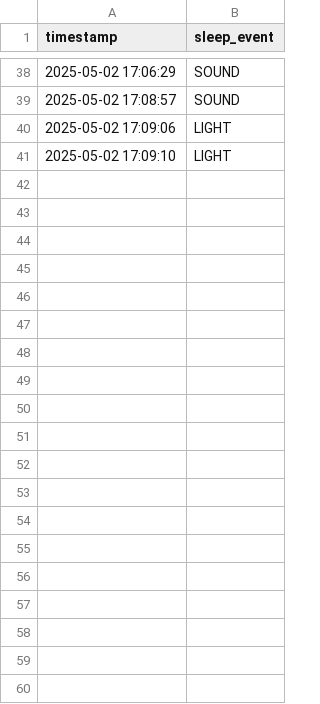
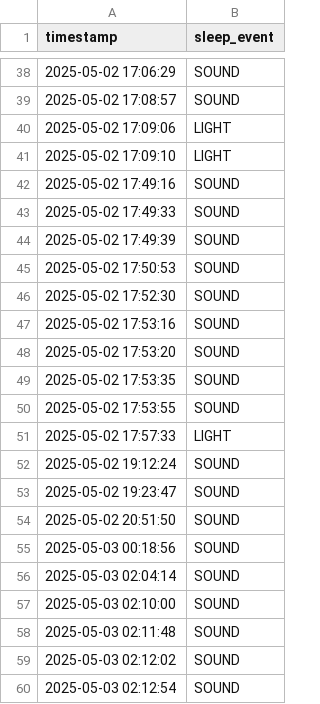
Before and after one commit to edwardburns1/sleep_sensor, a CSV file: sleep_data/2025-05-02/sleep_event_log.csv, drawn as a sheet; only a part is shown, gaps mark what is left out; the diff covers the shown part only.

Commit message:
added sleep data for backup

```diff
--- a/sleep_data/2025-05-02/sleep_event_log.csv
+++ b/sleep_data/2025-05-02/sleep_event_log.csv
@@ -41 +41,20 @@ timestamp,sleep_event
 2025-05-02 17:09:10,LIGHT
+2025-05-02 17:49:16,SOUND
+2025-05-02 17:49:33,SOUND
+2025-05-02 17:49:39,SOUND
+2025-05-02 17:50:53,SOUND
+2025-05-02 17:52:30,SOUND
+2025-05-02 17:53:16,SOUND
+2025-05-02 17:53:20,SOUND
+2025-05-02 17:53:35,SOUND
+2025-05-02 17:53:55,SOUND
+2025-05-02 17:57:33,LIGHT
+2025-05-02 19:12:24,SOUND
+2025-05-02 19:23:47,SOUND
+2025-05-02 20:51:50,SOUND
+2025-05-03 00:18:56,SOUND
+2025-05-03 02:04:14,SOUND
+2025-05-03 02:10:00,SOUND
+2025-05-03 02:11:48,SOUND
+2025-05-03 02:12:02,SOUND
+2025-05-03 02:12:54,SOUND
```
Also changed, not shown: 37 added rows elsewhere in this file, 3 other files.
